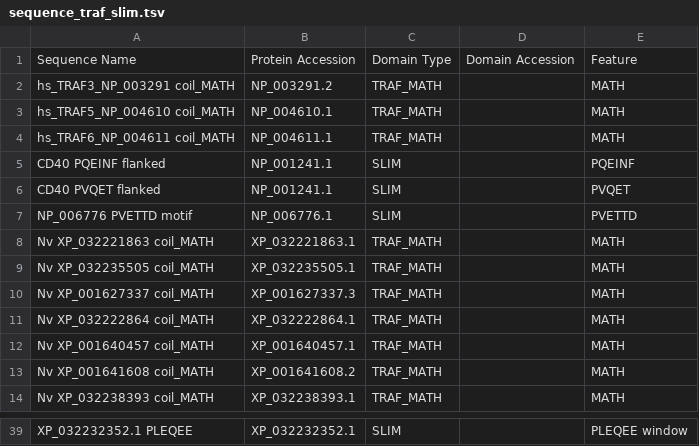
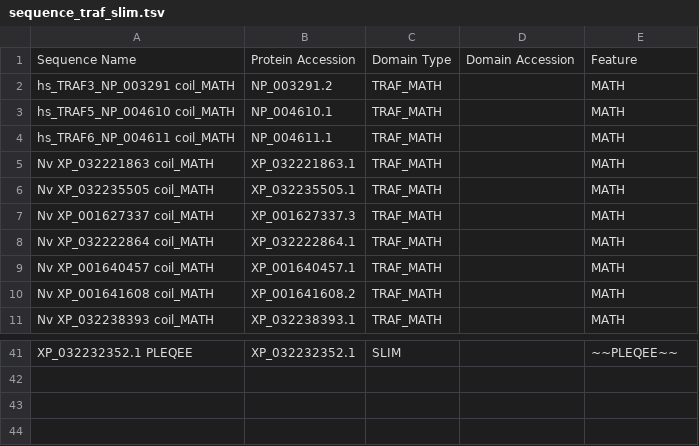
Before and after one commit to benjiec/tangle-coral, a TSV file: notes/interactome/sequence_traf_slim.tsv, drawn as a sheet; only a part is shown, gaps mark what is left out; removed rows and columns are numbered as before the commit, all else as after; the diff covers the shown part only; the diff names each change by its address in the sheet, - before the commit and + after, or states it on an @@ line.

```diff
--- a/notes/interactome/sequence_traf_slim.tsv
+++ b/notes/interactome/sequence_traf_slim.tsv
-row 5: CD40 PQEINF flanked | NP_001241.1 | SLIM |  | PQEINF
-row 6: CD40 PVQET flanked | NP_001241.1 | SLIM |  | PVQET
-row 7: NP_006776 PVETTD motif | NP_006776.1 | SLIM |  | PVETTD
-E41: PLEQEE window
+E41: ~~PLEQEE~~
```
Also changed, not shown: 5 added rows and 23 edited cells elsewhere in this file, 4 other files.
